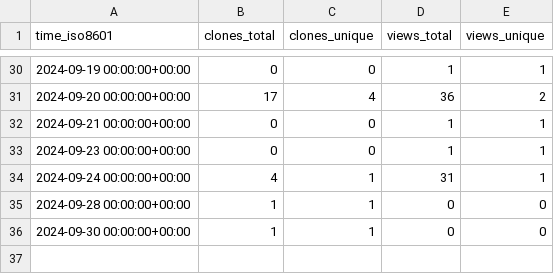
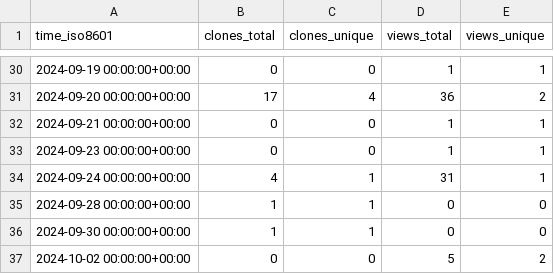
Before and after one commit to ulfsri/firepydaq, a CSV file: ulfsri/firepydaq/ghrs-data/views_clones_aggregate.csv, drawn as a sheet; only a part is shown, gaps mark what is left out; the diff names each change by its address in the sheet, - before the commit and + after, or states it on an @@ line.

```diff
--- a/ulfsri/firepydaq/ghrs-data/views_clones_aggregate.csv
+++ b/ulfsri/firepydaq/ghrs-data/views_clones_aggregate.csv
+row 37: 2024-10-02 00:00:00+00:00 | 0 | 0 | 5 | 2
```
Also changed, not shown: 1 other file.
